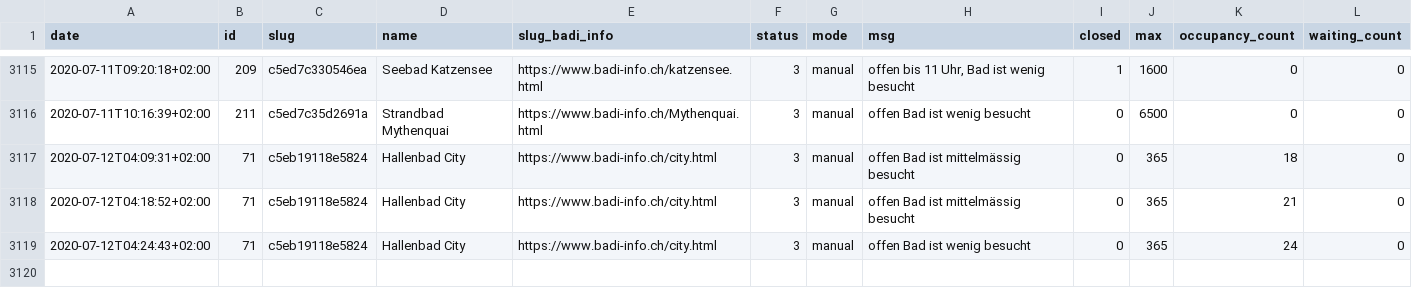
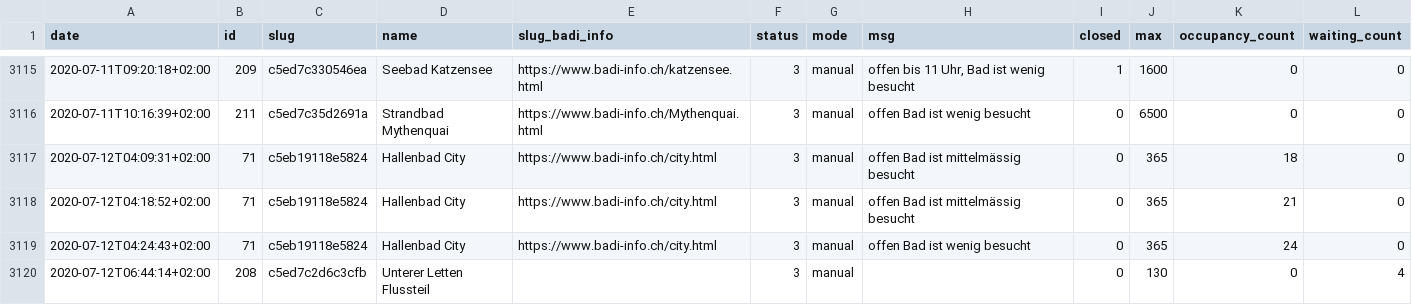
Before and after one commit to opendatazurich/opendatazurich.github.io, a CSV file: automation/badi-counter/badi_counter.csv, drawn as a sheet; only a part is shown, gaps mark what is left out; the diff names each change by its address in the sheet, - before the commit and + after, or states it on an @@ line.

Commit message:
Update badi_counter.csv with latest data

```diff
--- a/automation/badi-counter/badi_counter.csv
+++ b/automation/badi-counter/badi_counter.csv
+row 3120: 2020-07-12T06:44:14+02:00 | 208 | c5ed7c2d6c3cfb | Unterer Letten Flussteil |  | 3 | manual |  | 0 | 130 | 0 | 4
```
